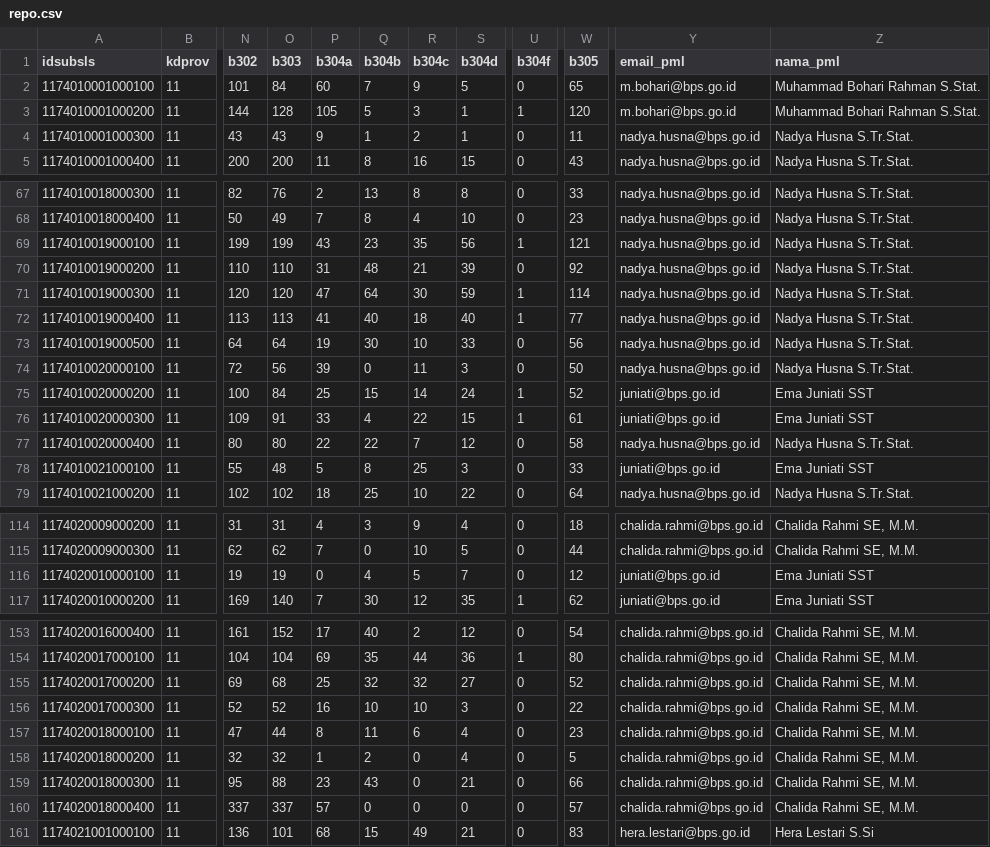
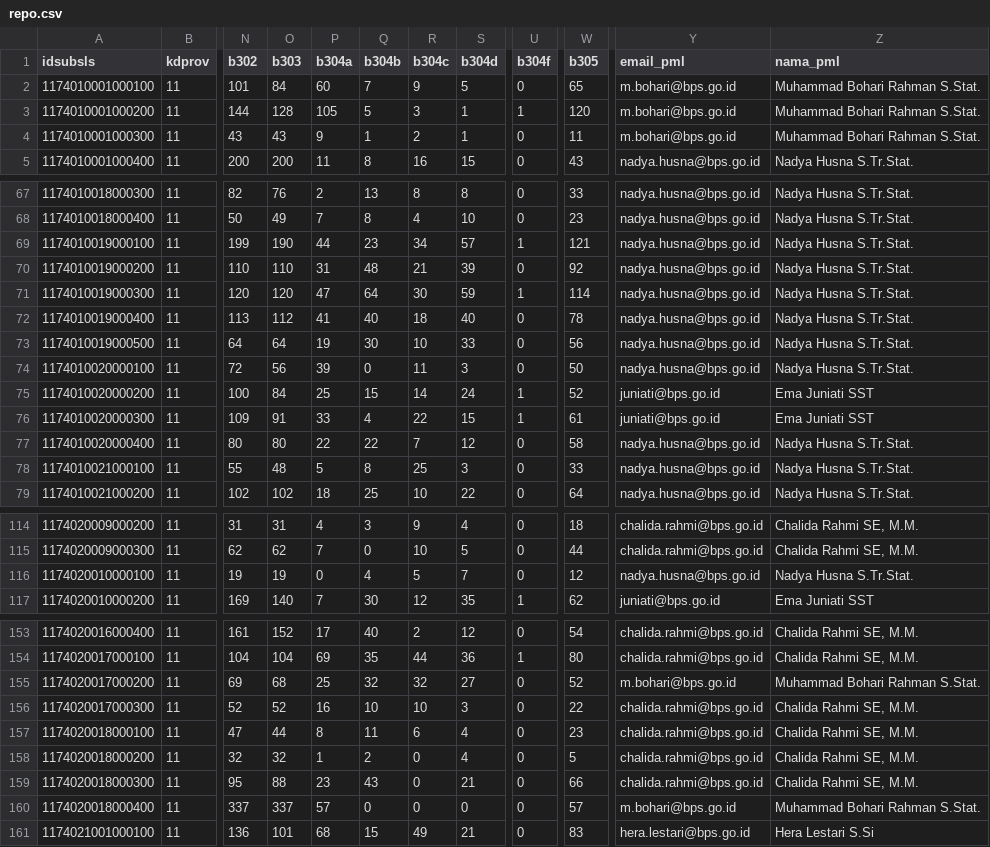
Before and after one commit to fachnzl/wilkerstat-repo, a CSV file: data/repo.csv, drawn as a sheet; only a part is shown, gaps mark what is left out; the diff covers the shown part only; the diff names each change by its address in the sheet, - before the commit and + after, or states it on an @@ line.

```diff
--- a/data/repo.csv
+++ b/data/repo.csv
-Y4 (email_pml): nadya.husna@bps.go.id
+Y4 (email_pml): m.bohari@bps.go.id
-Z4 (nama_pml): Nadya Husna S.Tr.Stat.
+Z4 (nama_pml): Muhammad Bohari Rahman S.Stat.
-O69 (b303): 199
+O69 (b303): 190
-P69 (b304a): 43
+P69 (b304a): 44
-R69 (b304c): 35
+R69 (b304c): 34
-S69 (b304d): 56
+S69 (b304d): 57
-O72 (b303): 113
+O72 (b303): 112
-U72 (b304f): 1
+U72 (b304f): 0
-W72 (b305): 77
+W72 (b305): 78
-Y78 (email_pml): juniati@bps.go.id
+Y78 (email_pml): nadya.husna@bps.go.id
-Z78 (nama_pml): Ema Juniati SST
+Z78 (nama_pml): Nadya Husna S.Tr.Stat.
-Y116 (email_pml): juniati@bps.go.id
+Y116 (email_pml): nadya.husna@bps.go.id
-Z116 (nama_pml): Ema Juniati SST
+Z116 (nama_pml): Nadya Husna S.Tr.Stat.
-Y155 (email_pml): chalida.rahmi@bps.go.id
+Y155 (email_pml): m.bohari@bps.go.id
-Z155 (nama_pml): Chalida Rahmi SE, M.M.
+Z155 (nama_pml): Muhammad Bohari Rahman S.Stat.
-Y160 (email_pml): chalida.rahmi@bps.go.id
+Y160 (email_pml): m.bohari@bps.go.id
-Z160 (nama_pml): Chalida Rahmi SE, M.M.
+Z160 (nama_pml): Muhammad Bohari Rahman S.Stat.
```
Also changed, not shown: 42 edited cells elsewhere in this file, 2 other files.
